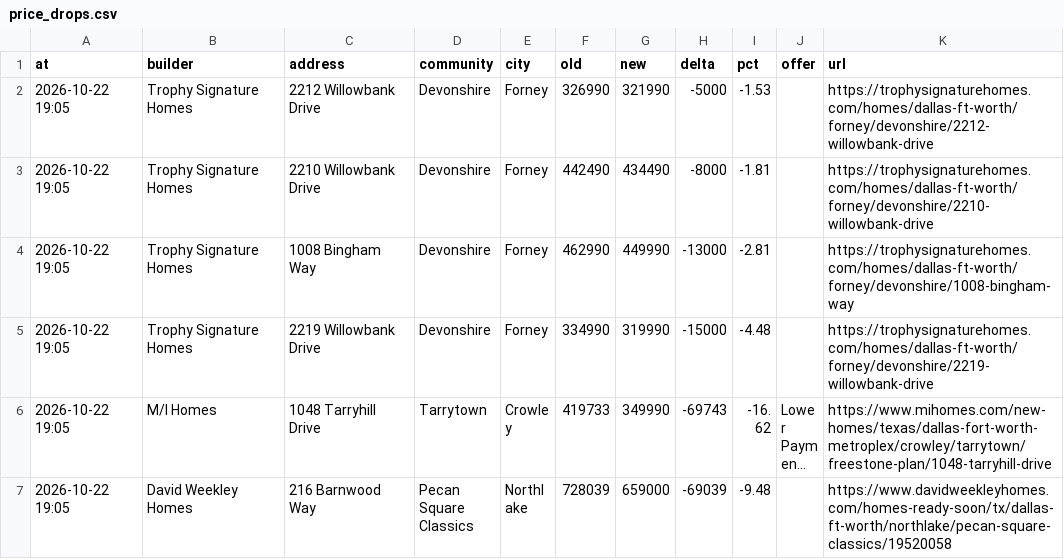
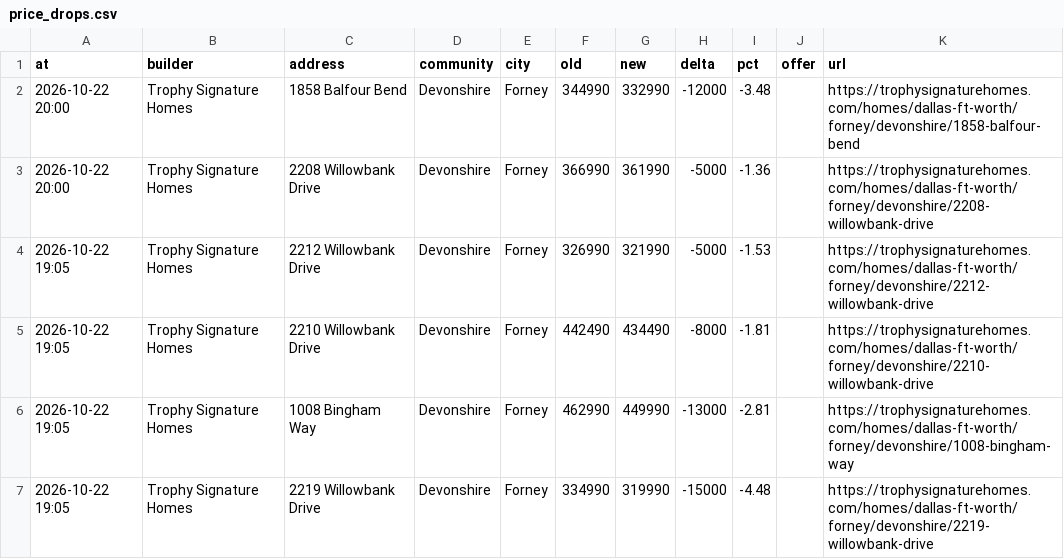
Before and after one commit to Crutledge13/dfw-builder-tracker, a CSV file: docs/data/price_drops.csv, drawn as a sheet; only a part is shown; the shorter side is filled out with more unchanged rows; long unchanged cells end in ….

```diff
--- a/docs/data/price_drops.csv
+++ b/docs/data/price_drops.csv
@@ -1,2 +1,4 @@
 at,builder,address,community,city,old,new,delta,pct,offer,url
+2026-10-22 20:00,Trophy Signature Homes,1858 Balfour Bend,Devonshire,Forney,344990,332990,-12000,-3.48,,https://trophysignaturehomes.com/homes/dallas-ft-worth/forney/devonshire/1858-balfour-bend
+2026-10-22 20:00,Trophy Signature Homes,2208 Willowbank Drive,Devonshire,Forney,366990,361990,-5000,-1.36,,https://trophysignaturehomes.com/homes/dallas-ft-worth/forney/devonshire/2208-willowbank-drive
 2026-10-22 19:05,Trophy Signature Homes,2212 Willowbank Drive,Devonshire,Forney,326990,321990,-5000,-1.53,,https://trophysignaturehomes.com/homes/dallas-ft-worth/forney/devonshire/2212-willowbank-drive
```
Also changed, not shown: docs/data/home_offers.csv, docs/data/incentives.csv, 22 other files.
